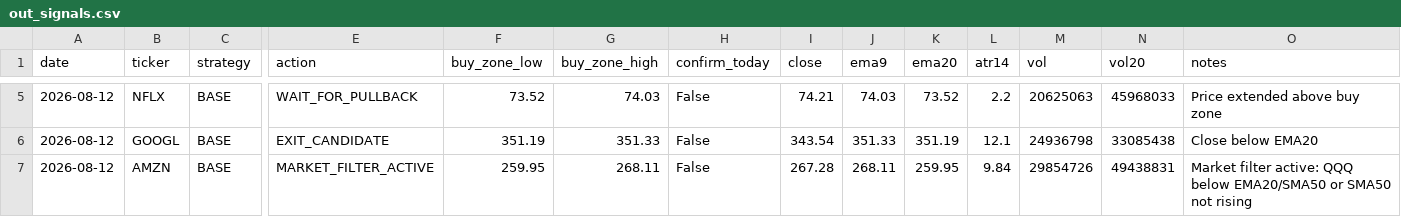
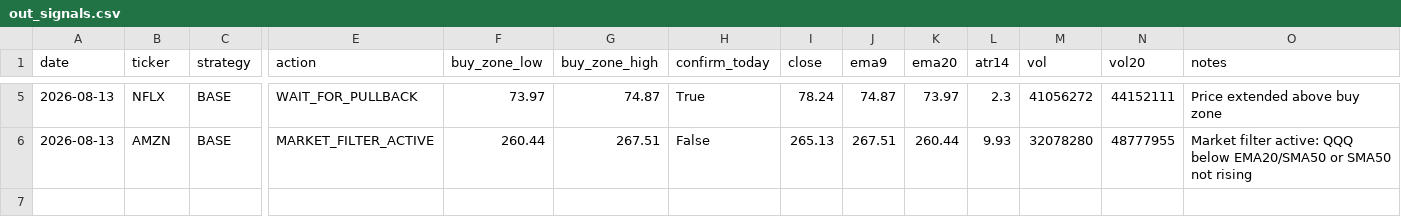
Before and after one commit to Ayodukale/S_B, a CSV file: data/out_signals.csv, drawn as a sheet; only a part is shown, gaps mark what is left out; removed rows and columns are numbered as before the commit, all else as after; rows hold the shown columns only; the diff covers the shown part only; the diff names each change by its address in the sheet, - before the commit and + after, or states it on an @@ line.

```diff
--- a/data/out_signals.csv
+++ b/data/out_signals.csv
-A5 (date): 2026-08-12
+A5 (date): 2026-08-13
-F5 (buy_zone_low): 73.52
+F5 (buy_zone_low): 73.97
-G5 (buy_zone_high): 74.03
+G5 (buy_zone_high): 74.87
-H5 (confirm_today): False
+H5 (confirm_today): True
-I5 (close): 74.21
+I5 (close): 78.24
-J5 (ema9): 74.03
+J5 (ema9): 74.87
-K5 (ema20): 73.52
+K5 (ema20): 73.97
-L5 (atr14): 2.2
+L5 (atr14): 2.3
-M5 (vol): 20625063
+M5 (vol): 41056272
-N5 (vol20): 45968033
+N5 (vol20): 44152111
-row 6: 2026-08-12 | GOOGL | BASE | EXIT_CANDIDATE | 351.19 | 351.33 | False | 343.54 | 351.33 | 351.19 | 12.1 | 24936798 | 33085438 | Close below EMA20
-A6 (date): 2026-08-12
+A6 (date): 2026-08-13
-F6 (buy_zone_low): 259.95
+F6 (buy_zone_low): 260.44
-G6 (buy_zone_high): 268.11
+G6 (buy_zone_high): 267.51
-I6 (close): 267.28
+I6 (close): 265.13
-J6 (ema9): 268.11
+J6 (ema9): 267.51
-K6 (ema20): 259.95
+K6 (ema20): 260.44
-L6 (atr14): 9.84
+L6 (atr14): 9.93
-M6 (vol): 29854726
+M6 (vol): 32078280
-N6 (vol20): 49438831
+N6 (vol20): 48777955
```
Also changed, not shown: 29 edited cells elsewhere in this file, 3 other files.
